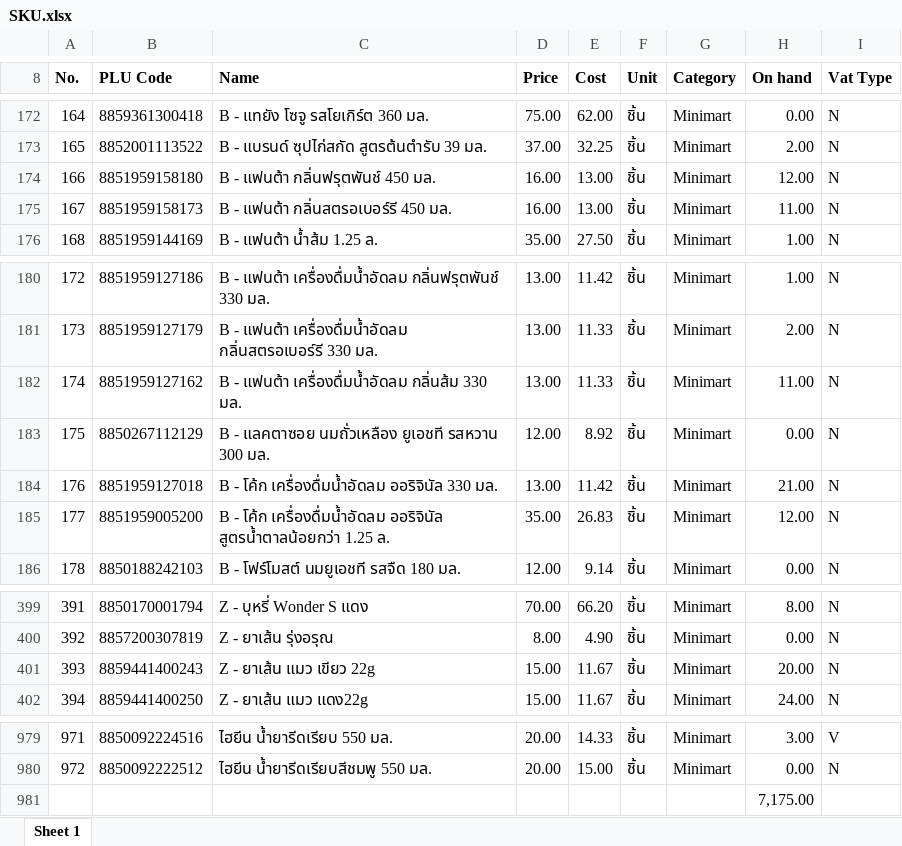
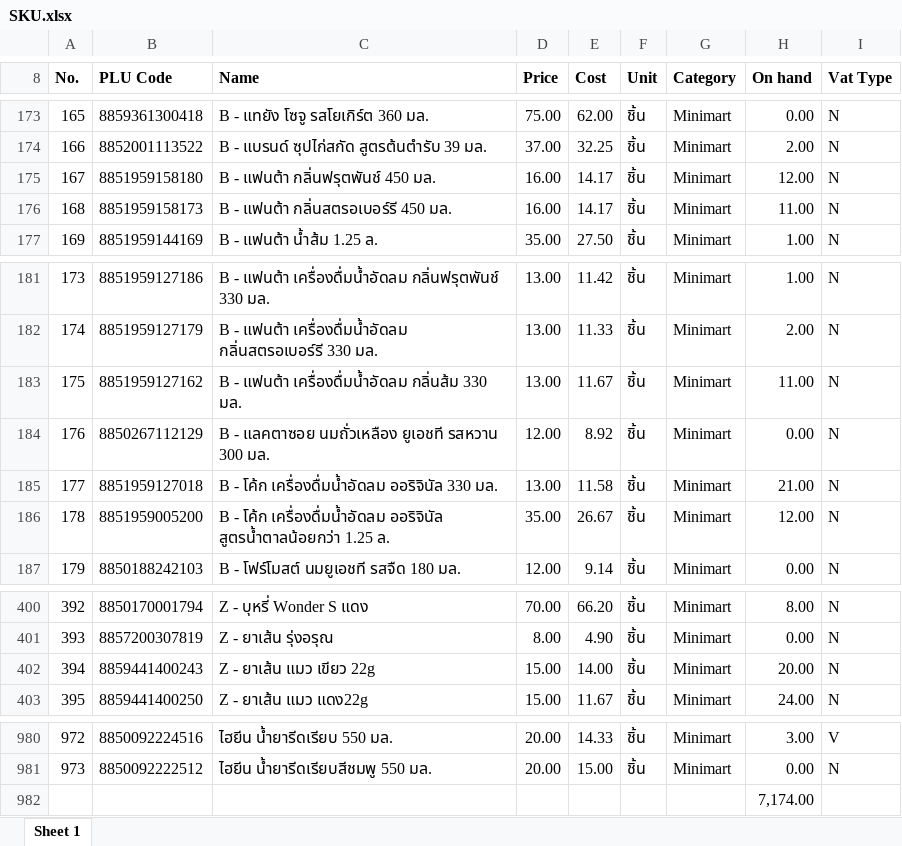
Before and after one commit to pet1486-sys/stock-web-titans-gain, an Excel workbook: stock_data/SKU.xlsx, sheet Sheet 1, drawn as a sheet; only a part is shown, gaps mark what is left out; values as stored, in another font and other column widths than the file's, no borders; addresses are those after the commit; the diff covers the shown part only; the diff names each change by its address in the sheet, - before the commit and + after, or states it on an @@ line.

```diff
--- a/stock_data/SKU.xlsx (sheet Sheet 1)
+++ b/stock_data/SKU.xlsx (sheet Sheet 1)
@@ column A (No.) renumbered between rows 20 and 981 @@
-E175:E176 (Cost): 13.00
+E175:E176 (Cost): 14.17
-E183 (Cost): 11.33
+E183 (Cost): 11.67
-E185 (Cost): 11.42
+E185 (Cost): 11.58
-E186 (Cost): 26.83
+E186 (Cost): 26.67
-E402 (Cost): 11.67
+E402 (Cost): 14.00
-H982 (On hand): 7,175.00
+H982 (On hand): 7,174.00
```
Also changed, not shown: 1 added row and 9 edited cells elsewhere in this sheet, 2 other files.
